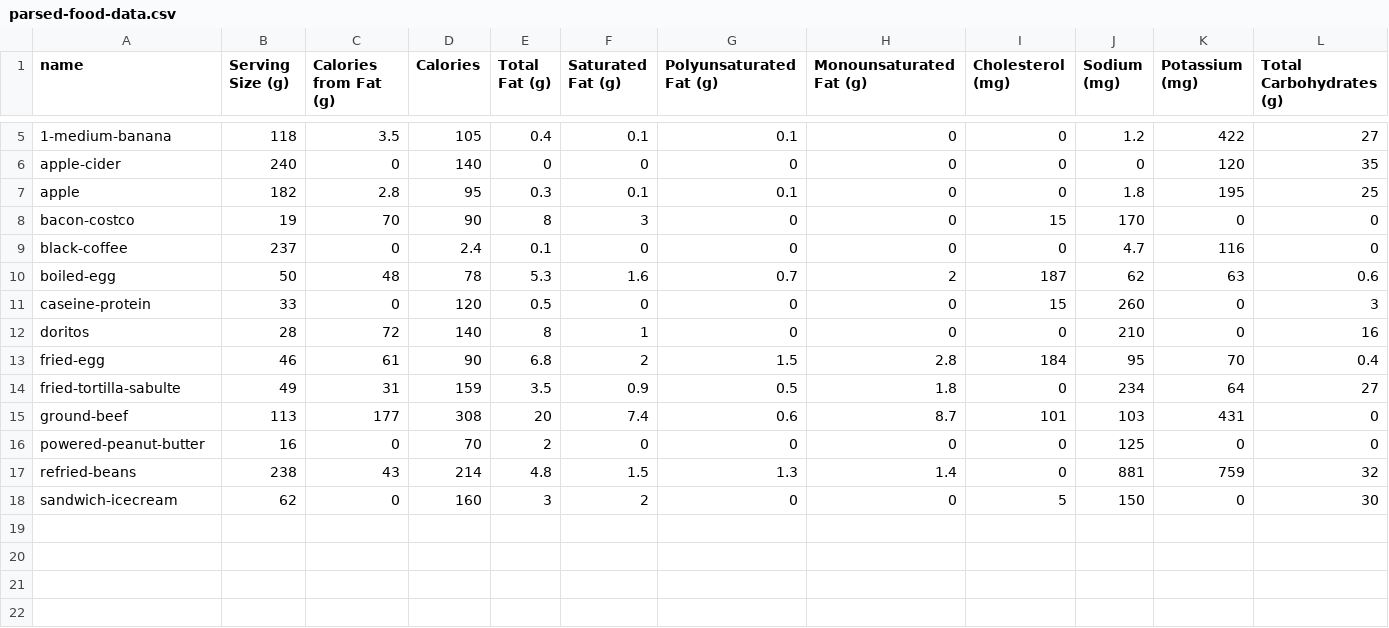
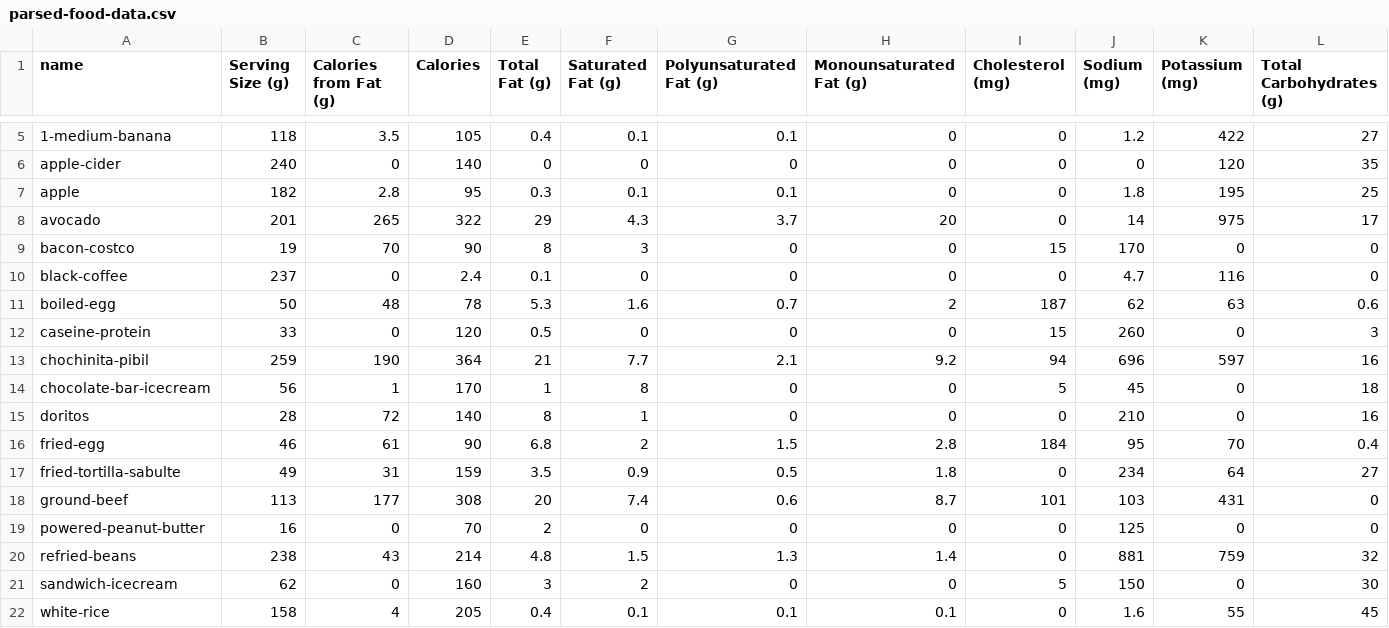
Before and after one commit to dereckdemezquita/weight-tracking, a CSV file: parsed-food-data.csv, drawn as a sheet; only a part is shown, gaps mark what is left out; rows hold the shown columns only; the diff names each change by its address in the sheet, - before the commit and + after, or states it on an @@ line.

```diff
--- a/parsed-food-data.csv
+++ b/parsed-food-data.csv
+row 8: avocado | 201 | 265 | 322 | 29 | 4.3 | 3.7 | 20 | 0 | 14 | 975 | 17
+row 13: chochinita-pibil | 259 | 190 | 364 | 21 | 7.7 | 2.1 | 9.2 | 94 | 696 | 597 | 16
+row 14: chocolate-bar-icecream | 56 | 1 | 170 | 1 | 8 | 0 | 0 | 5 | 45 | 0 | 18
+row 22: white-rice | 158 | 4 | 205 | 0.4 | 0.1 | 0.1 | 0.1 | 0 | 1.6 | 55 | 45
```
Also changed, not shown: calorie-tracker.csv, 4 other files.
